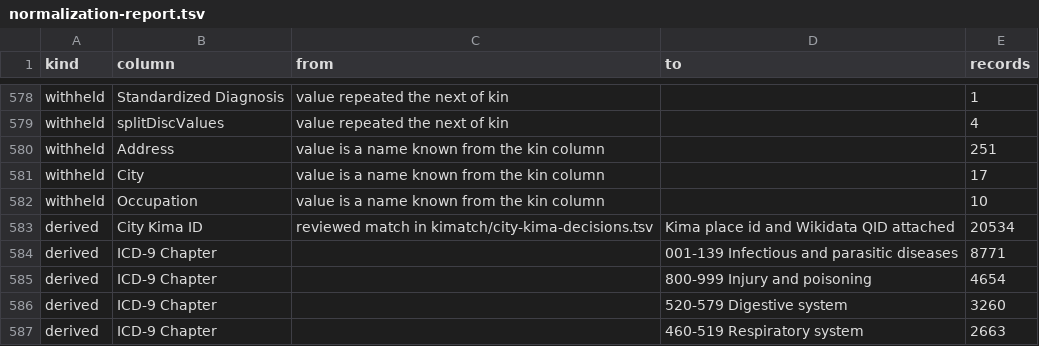
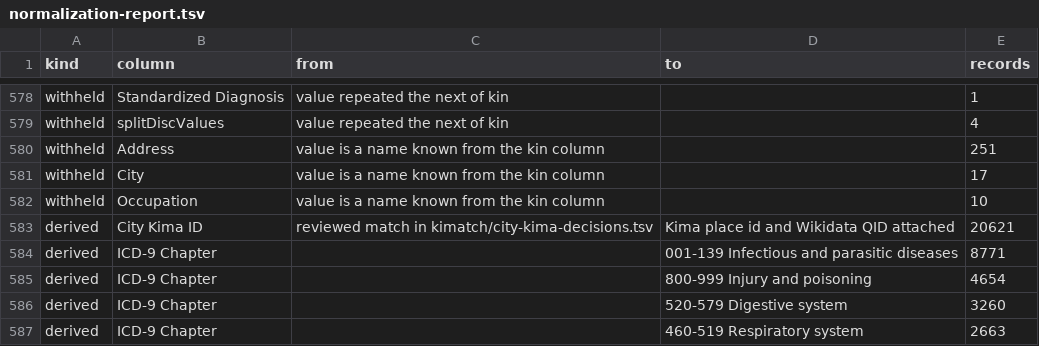
Before and after one commit to sinairusinek/Hospital-Registers, a TSV file: data/public/normalization-report.tsv, drawn as a sheet; only a part is shown, gaps mark what is left out.

```diff
--- a/data/public/normalization-report.tsv
+++ b/data/public/normalization-report.tsv
@@ -582,3 +582,3 @@ withheld	City	value is a name known from the kin column		17
 withheld	Occupation	value is a name known from the kin column		10
-derived	City Kima ID	reviewed match in kimatch/city-kima-decisions.tsv	Kima place id and Wikidata QID attached	20534
+derived	City Kima ID	reviewed match in kimatch/city-kima-decisions.tsv	Kima place id and Wikidata QID attached	20621
 derived	ICD-9 Chapter		001-139 Infectious and parasitic diseases	8771
```
Also changed, not shown: kimatch/city-kima-decisions.tsv, 3 other files.
